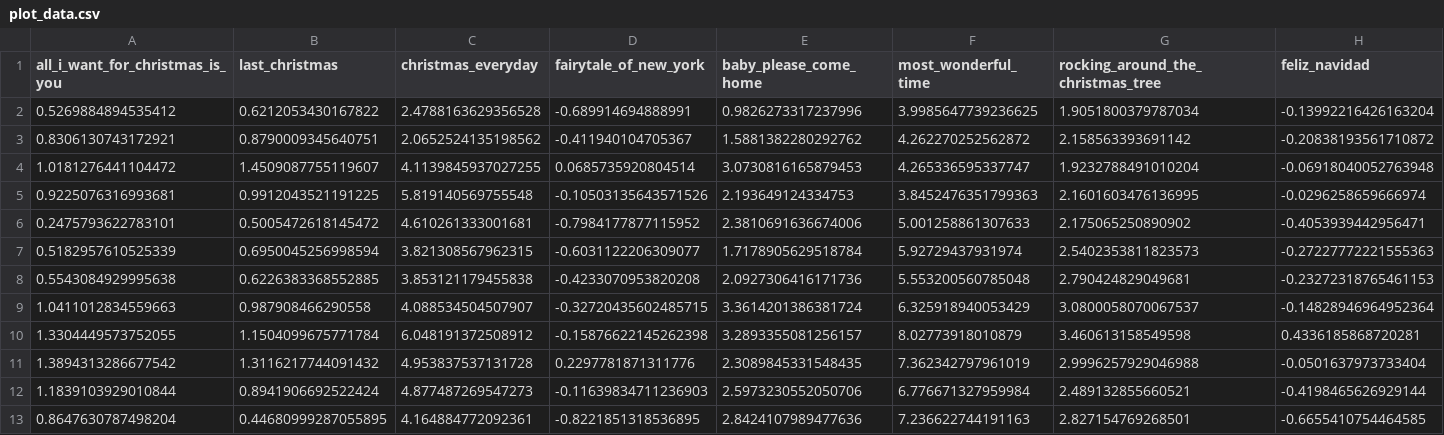
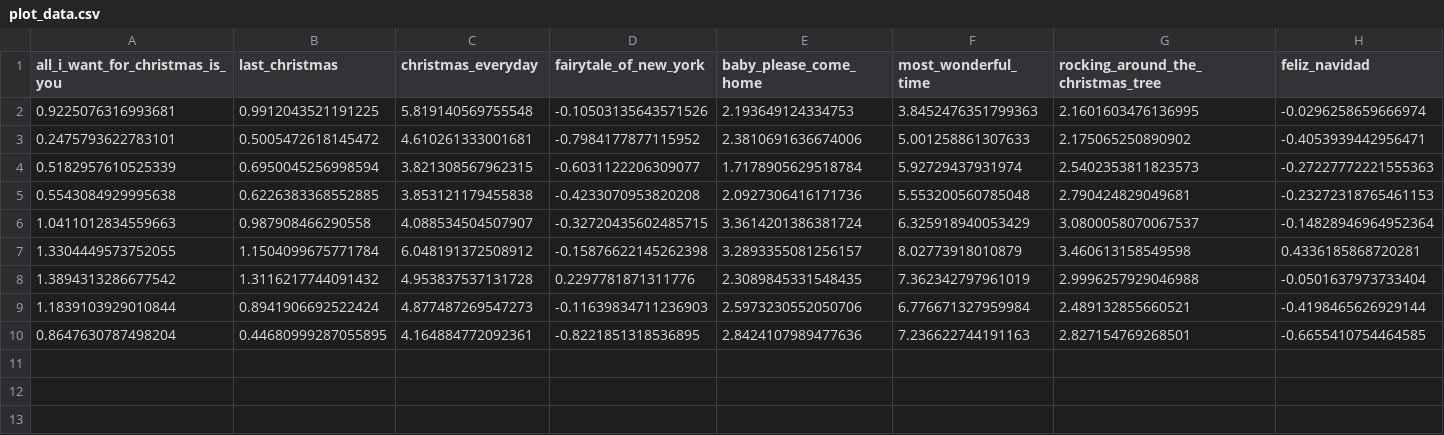
Before and after one commit to nathancunn/is_it_christmas_yet, a CSV file: plot_data.csv, drawn as a sheet; only a part is shown; rows hold the shown columns only; the diff names each change by its address in the sheet, - before the commit and + after, or states it on an @@ line.

Commit message:
Data update 2025-08-03

```diff
--- a/plot_data.csv
+++ b/plot_data.csv
-row 2: 0.5269884894535412 | 0.6212053430167822 | 2.4788163629356528 | -0.689914694888991 | 0.9826273317237996 | 3.9985647739236625 | 1.9051800379787034 | -0.13992216426163204
-row 3: 0.8306130743172921 | 0.8790009345640751 | 2.0652524135198562 | -0.411940104705367 | 1.5881382280292762 | 4.262270252562872 | 2.158563393691142 | -0.20838193561710872
-row 4: 1.0181276441104472 | 1.4509087755119607 | 4.1139845937027255 | 0.0685735920804514 | 3.0730816165879453 | 4.265336595337747 | 1.9232788491010204 | -0.06918040052763948
```
